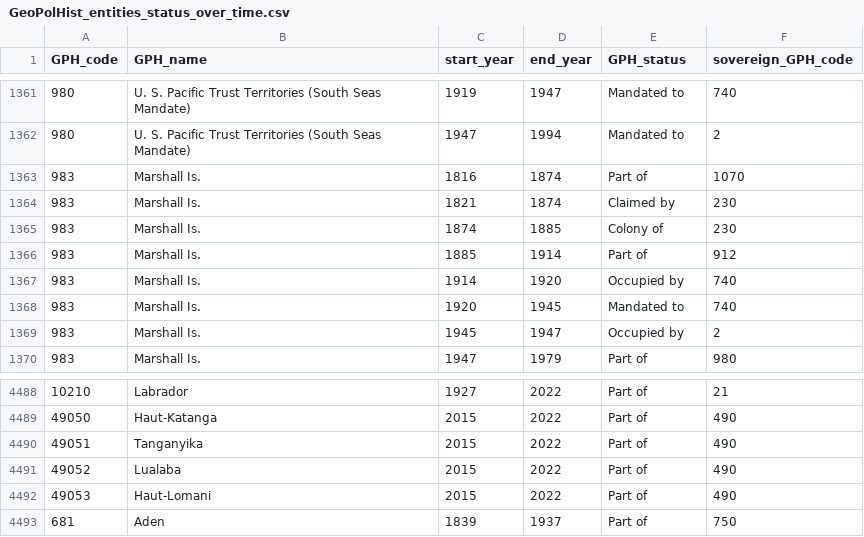
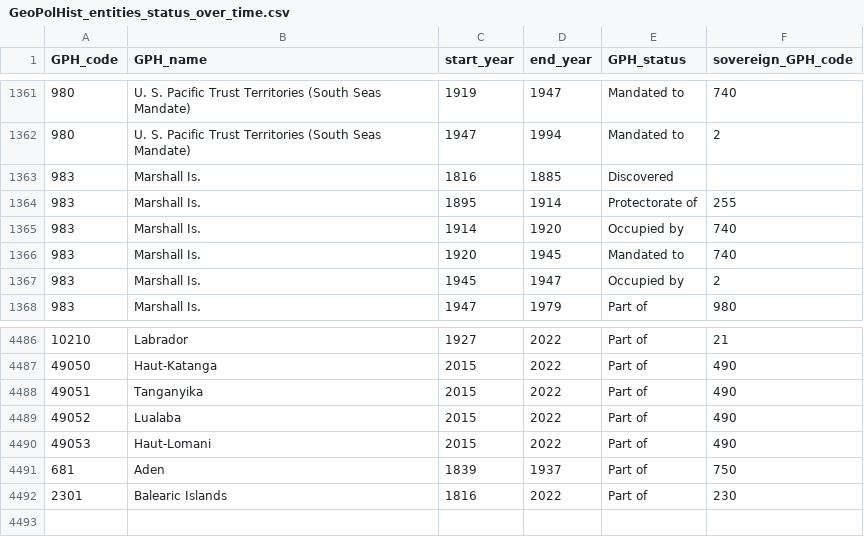
Before and after one commit to medialab/GeoPolHist, a CSV file: data/GeoPolHist_entities_status_over_time.csv, drawn as a sheet; only a part is shown, gaps mark what is left out.

Commit message:
reapply Balearic Is and Marshall on sane encoding version after revert

```diff
--- a/data/GeoPolHist_entities_status_over_time.csv
+++ b/data/GeoPolHist_entities_status_over_time.csv
@@ -1362,6 +1362,4 @@ GPH_code,GPH_name,start_year,end_year,GPH_status,sovereign_GPH_code
 980,U. S. Pacific Trust Territories (South Seas Mandate),1947,1994,Mandated to,2
-983,Marshall Is.,1816,1874,Part of,1070
-983,Marshall Is.,1821,1874,Claimed by,230
-983,Marshall Is.,1874,1885,Colony of,230
-983,Marshall Is.,1885,1914,Part of,912
+983,Marshall Is.,1816,1885,Discovered,
+983,Marshall Is.,1895,1914,Protectorate of,255
 983,Marshall Is.,1914,1920,Occupied by,740
@@ -4493 +4491,2 @@ GPH_code,GPH_name,start_year,end_year,GPH_status,sovereign_GPH_code
 681,Aden,1839,1937,Part of,750
+2301,Balearic Islands,1816,2022,Part of,230
```
Also changed, not shown: data/GeoPolHist_entities.csv.
